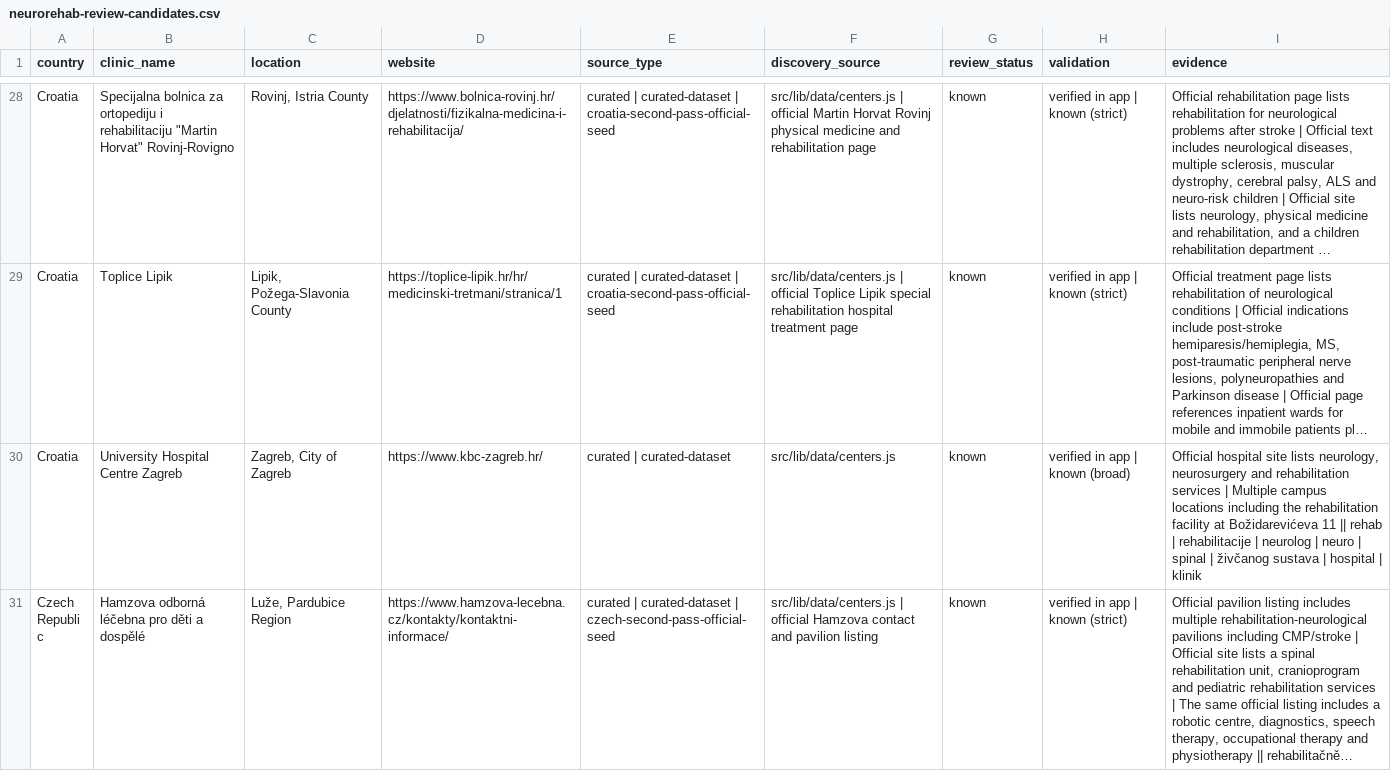
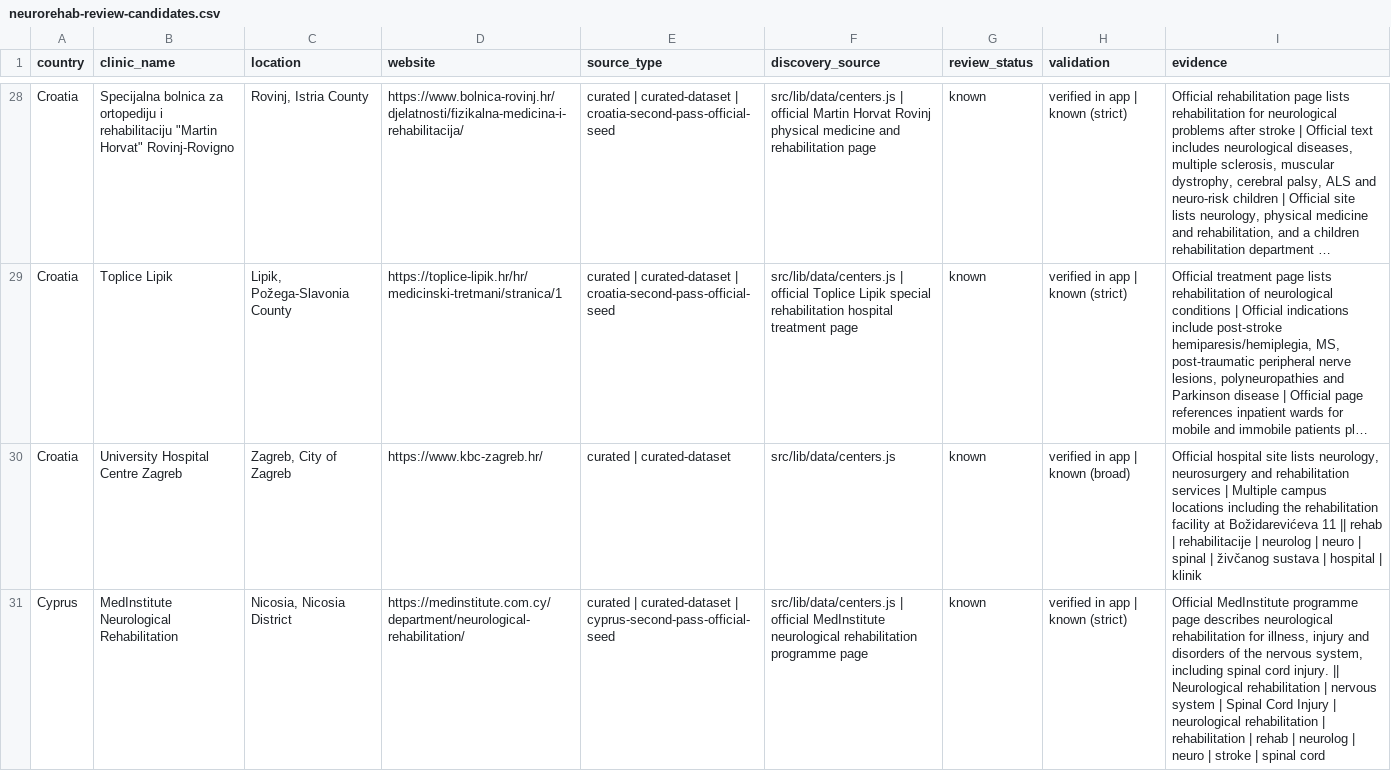
Before and after one commit to rickybob-dev/neurovia-clinics, a CSV file: neurorehab-review-candidates.csv, drawn as a sheet; only a part is shown, gaps mark what is left out; the shorter side is filled out with more unchanged rows; long unchanged cells end in …; the diff covers the shown part only; the diff names each change by its address in the sheet, - before the commit and + after, or states it on an @@ line.

Commit message:
Add Cyprus neurorehab scrape passes

```diff
--- a/neurorehab-review-candidates.csv
+++ b/neurorehab-review-candidates.csv
+row 31: Cyprus | MedInstitute Neurological Rehabilitation | Nicosia, Nicosia District | https://medinstitute.com.cy/department/neurological-rehabilitation/ | curated | curated-dataset | cyprus-second-pass-official-seed | src/lib/data/centers.js | official MedInstitute neurological rehabilitation programme page | known | verified in app | known (strict) | Official MedInstitute programme page describes neurological rehabilitation for illness, injury and disorders of the nervous system, including spinal cord injury. || Neurological rehabilitation | nervous system | Spinal Cord Injury | neurological rehabilitation | rehabilitation | rehab | neurolog | neuro | stroke | spinal cord
```
Also changed, not shown: 1 added row and 2 edited cells elsewhere in this file, neurorehab-scrape-raw.csv, 5 other files.
